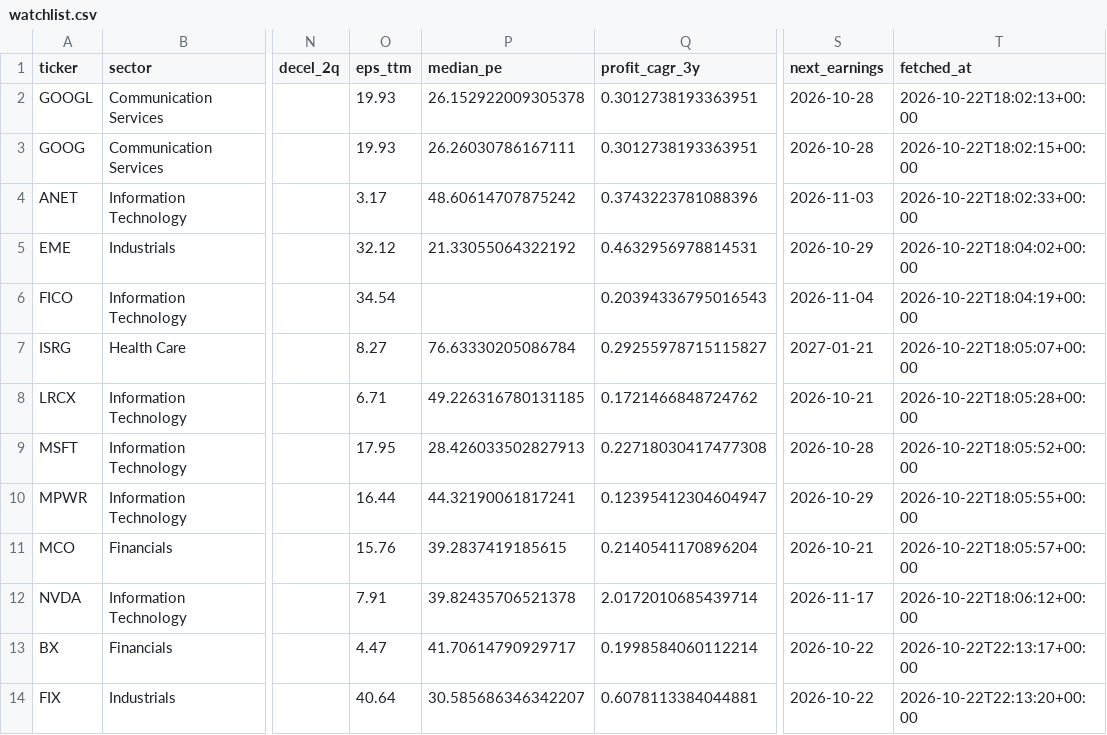
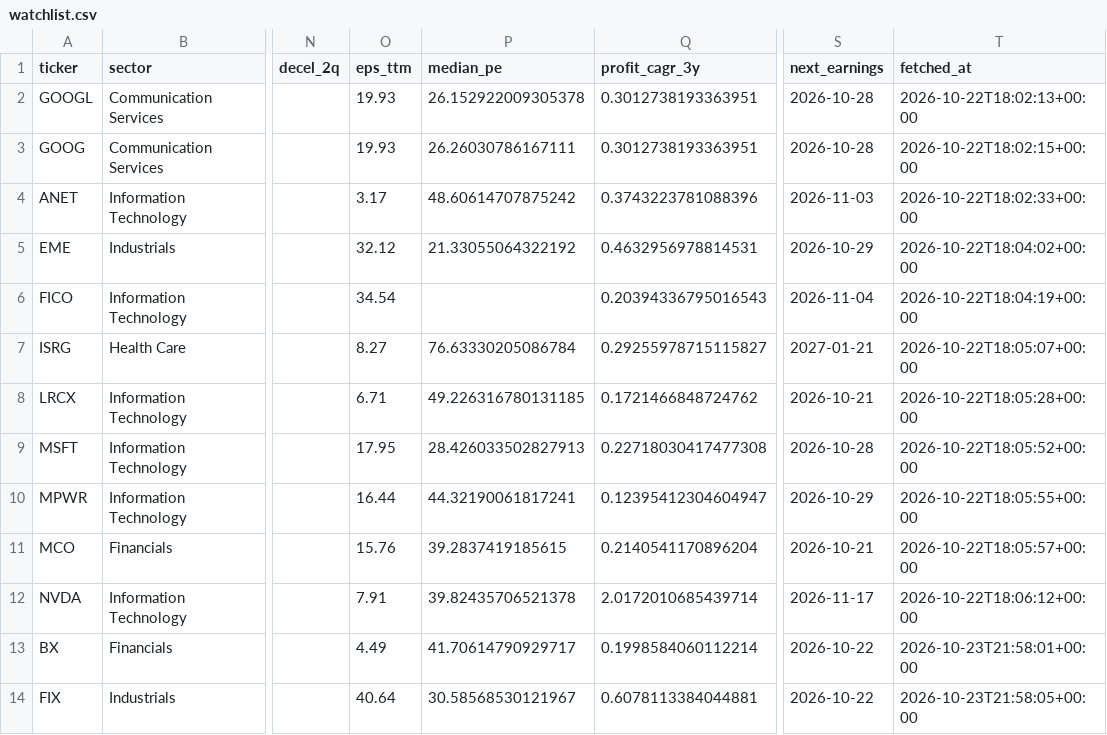
Before and after one commit to bhardwajharsh207/quality-momentum, a CSV file: data/us/watchlist.csv, drawn as a sheet; only a part is shown, gaps mark what is left out; the diff names each change by its address in the sheet, - before the commit and + after, or states it on an @@ line.

```diff
--- a/data/us/watchlist.csv
+++ b/data/us/watchlist.csv
-O13 (eps_ttm): 4.47
+O13 (eps_ttm): 4.49
-T13 (fetched_at): 2026-10-22T22:13:17+00:00
+T13 (fetched_at): 2026-10-23T21:58:01+00:00
-P14 (median_pe): 30.585686346342207
+P14 (median_pe): 30.58568530121967
-T14 (fetched_at): 2026-10-22T22:13:20+00:00
+T14 (fetched_at): 2026-10-23T21:58:05+00:00
```
Also changed, not shown: data/us/runs.csv, data/us/watchlist_full.csv, 4 other files.
